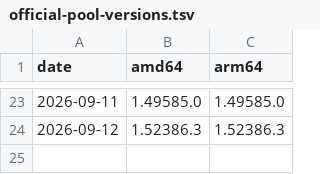
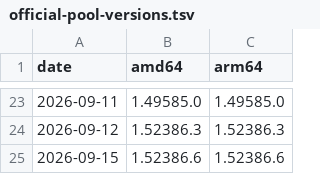
Before and after one commit to AmirulAndalib/claude-desktop-debian, a TSV file: official-pool-versions.tsv, drawn as a sheet; only a part is shown, gaps mark what is left out.

```diff
--- a/official-pool-versions.tsv
+++ b/official-pool-versions.tsv
@@ -24 +24,2 @@ date	amd64	arm64
 2026-09-12	1.52386.3	1.52386.3
+2026-09-15	1.52386.6	1.52386.6
```
